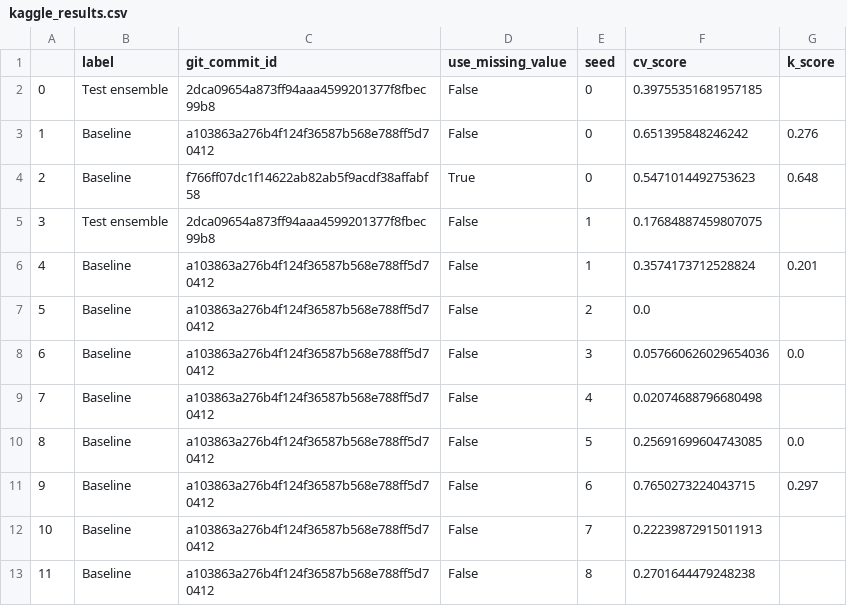
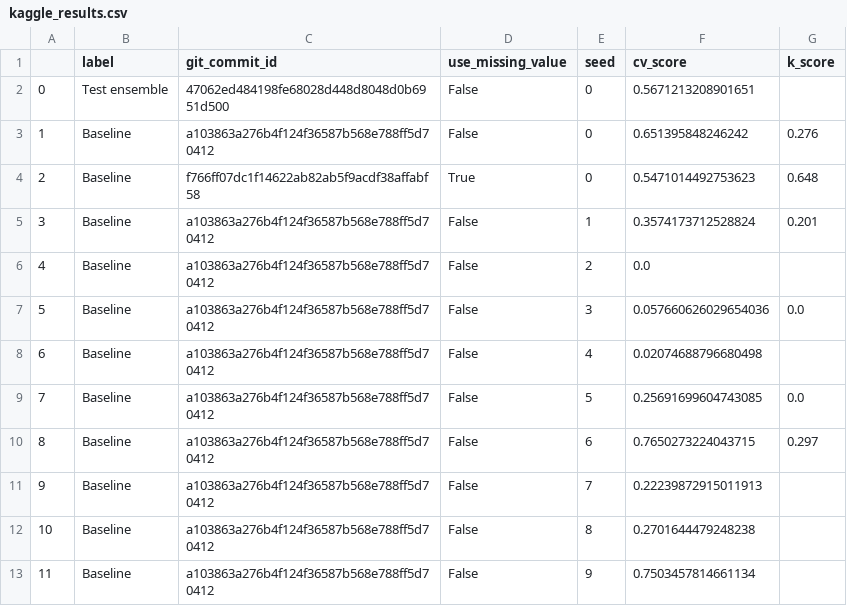
Before and after one commit to jcottaar/flagellar, a CSV file: kaggle_results.csv, drawn as a sheet; only a part is shown; the shorter side is filled out with more unchanged rows; removed rows and columns are numbered as before the commit, all else as after; the diff names each change by its address in the sheet, - before the commit and + after, or states it on an @@ line.

Commit message:
Refactor, set up for testing ensemble

```diff
--- a/kaggle_results.csv
+++ b/kaggle_results.csv
-C2 (git_commit_id): 2dca09654a873ff94aaa4599201377f8fbec99b8
+C2 (git_commit_id): 47062ed484198fe68028d448d8048d0b6951d500
-F2 (cv_score): 0.39755351681957185
+F2 (cv_score): 0.5671213208901651
-row 5: 3 | Test ensemble | 2dca09654a873ff94aaa4599201377f8fbec99b8 | False | 1 | 0.17684887459807075
@@ column A renumbered from row 5 down @@
```
Also changed, not shown: 9 other files.
